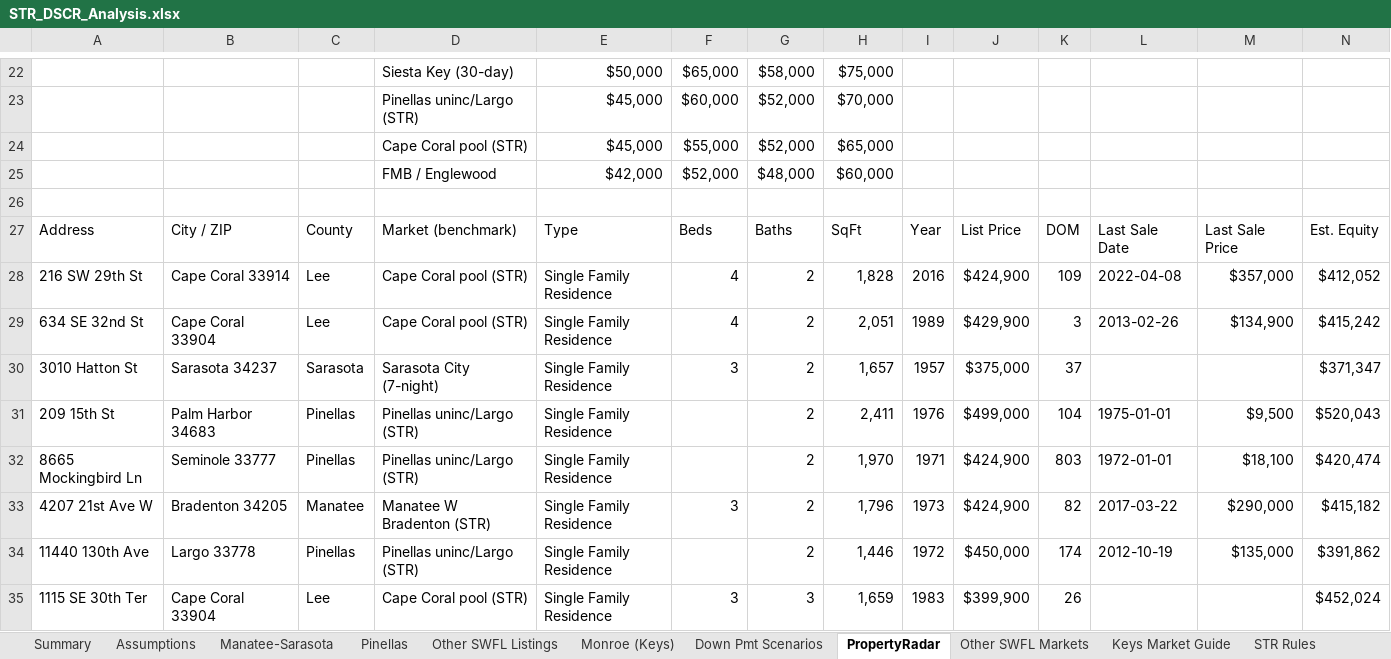
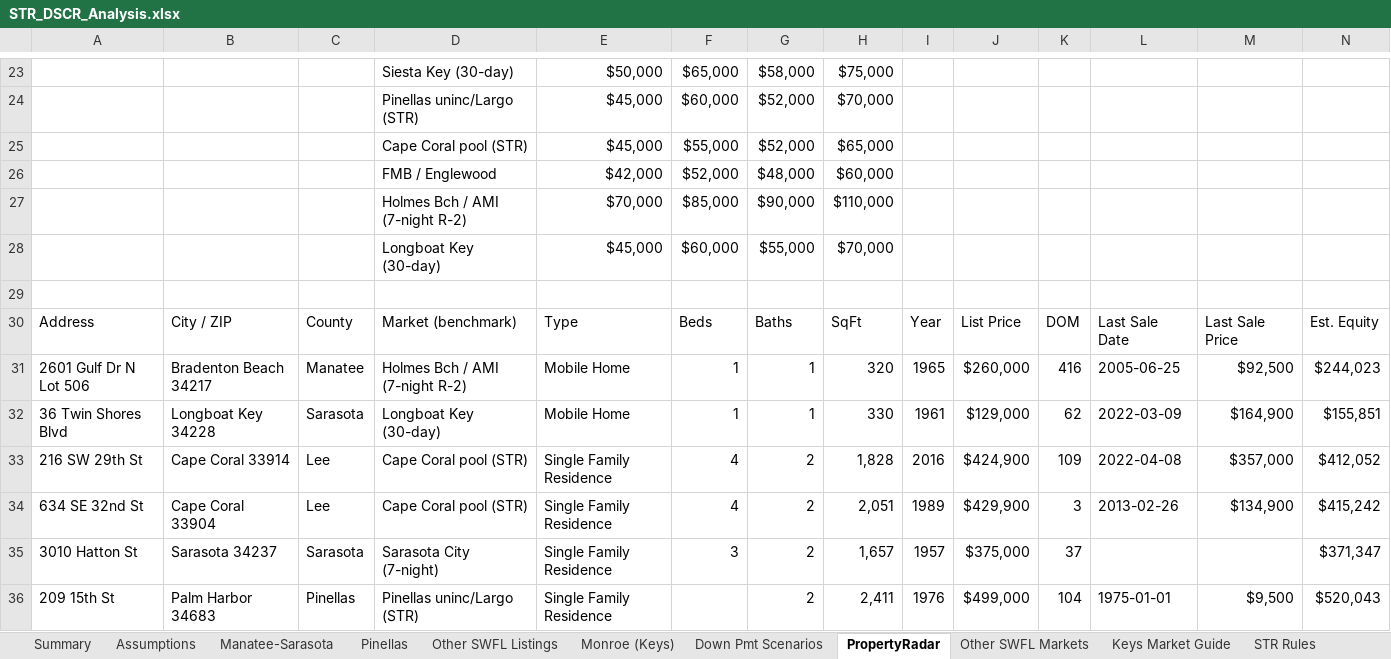
Before and after one commit to themortgagedock-max/Dispatch, an Excel workbook: str-deal-search/STR_DSCR_Analysis.xlsx, sheet PropertyRadar, drawn as a sheet; only a part is shown, gaps mark what is left out; the shorter side is filled out with more unchanged rows; values as stored, in another font and other column widths than the file's, no cell formats; charts and pictures not drawn; rows hold the shown columns only; the diff covers the shown part only; the diff names each change by its address in the sheet, - before the commit and + after, or states it on an @@ line.

```diff
--- a/str-deal-search/STR_DSCR_Analysis.xlsx (sheet PropertyRadar)
+++ b/str-deal-search/STR_DSCR_Analysis.xlsx (sheet PropertyRadar)
+row 27:  |  |  | Holmes Bch / AMI (7-night R-2) | $70,000 | $85,000 | $90,000 | $110,000
+row 28:  |  |  | Longboat Key (30-day) | $45,000 | $60,000 | $55,000 | $70,000
+row 31: 2601 Gulf Dr N Lot 506 | Bradenton Beach 34217 | Manatee | Holmes Bch / AMI (7-night R-2) | Mobile Home | 1 | 1 | 320 | 1965 | $260,000 | 416 | 2005-06-25 | $92,500 | $244,023
+row 32: 36 Twin Shores Blvd | Longboat Key 34228 | Sarasota | Longboat Key (30-day) | Mobile Home | 1 | 1 | 330 | 1961 | $129,000 | 62 | 2022-03-09 | $164,900 | $155,851
```
Also changed, not shown: 24 added rows and 4 edited cells elsewhere in this sheet, cell formats, formulas that keep their value, 3 other files.
